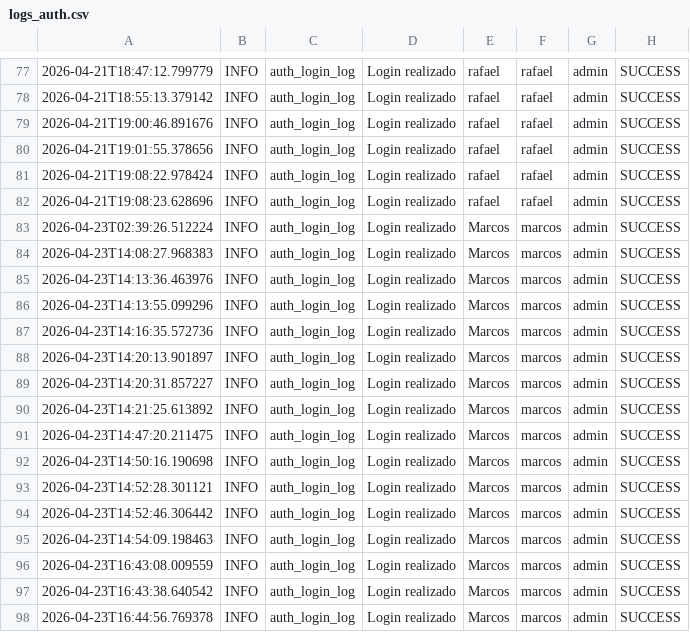
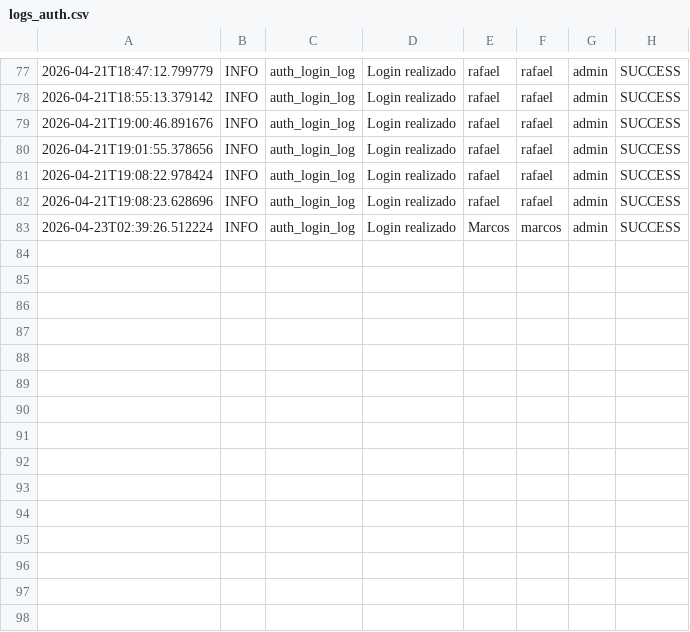
Before and after one commit to marcosjantsch/AvandGeoV11, a CSV file: logs_auth.csv, drawn as a sheet; only a part is shown, gaps mark what is left out.

```diff
--- a/logs_auth.csv
+++ b/logs_auth.csv
@@ -83,16 +83 @@
 2026-04-23T02:39:26.512224,INFO,auth_login_log,Login realizado,Marcos,marcos,admin,SUCCESS
-2026-04-23T14:08:27.968383,INFO,auth_login_log,Login realizado,Marcos,marcos,admin,SUCCESS
-2026-04-23T14:13:36.463976,INFO,auth_login_log,Login realizado,Marcos,marcos,admin,SUCCESS
-2026-04-23T14:13:55.099296,INFO,auth_login_log,Login realizado,Marcos,marcos,admin,SUCCESS
-2026-04-23T14:16:35.572736,INFO,auth_login_log,Login realizado,Marcos,marcos,admin,SUCCESS
-2026-04-23T14:20:13.901897,INFO,auth_login_log,Login realizado,Marcos,marcos,admin,SUCCESS
-2026-04-23T14:20:31.857227,INFO,auth_login_log,Login realizado,Marcos,marcos,admin,SUCCESS
-2026-04-23T14:21:25.613892,INFO,auth_login_log,Login realizado,Marcos,marcos,admin,SUCCESS
-2026-04-23T14:47:20.211475,INFO,auth_login_log,Login realizado,Marcos,marcos,admin,SUCCESS
-2026-04-23T14:50:16.190698,INFO,auth_login_log,Login realizado,Marcos,marcos,admin,SUCCESS
-2026-04-23T14:52:28.301121,INFO,auth_login_log,Login realizado,Marcos,marcos,admin,SUCCESS
-2026-04-23T14:52:46.306442,INFO,auth_login_log,Login realizado,Marcos,marcos,admin,SUCCESS
-2026-04-23T14:54:09.198463,INFO,auth_login_log,Login realizado,Marcos,marcos,admin,SUCCESS
-2026-04-23T16:43:08.009559,INFO,auth_login_log,Login realizado,Marcos,marcos,admin,SUCCESS
-2026-04-23T16:43:38.640542,INFO,auth_login_log,Login realizado,Marcos,marcos,admin,SUCCESS
-2026-04-23T16:44:56.769378,INFO,auth_login_log,Login realizado,Marcos,marcos,admin,SUCCESS
```
Also changed, not shown: 18 other files.
